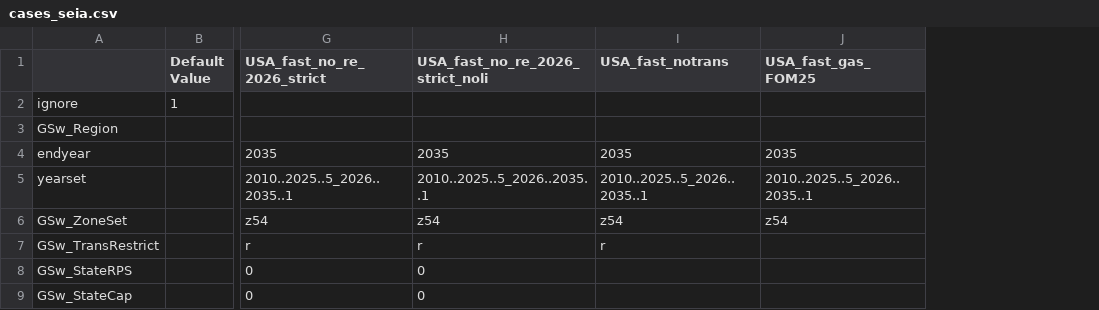
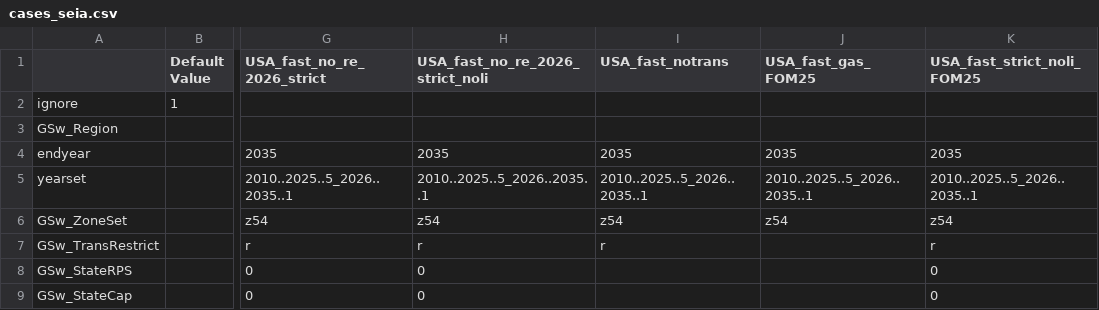
Before and after one commit to jdseng/ReEDS, a CSV file: cases_seia.csv, drawn as a sheet; only a part is shown, gaps mark what is left out; the diff names each change by its address in the sheet, - before the commit and + after, or states it on an @@ line.

Commit message:
Add USA_fast_strict_noli_FOM25 case combining strict_noli with gas FOM25

```diff
--- a/cases_seia.csv
+++ b/cases_seia.csv
+column K (USA_fast_strict_noli_FOM25), rows 4-9: 2035 | 2010..2025..5_2026..2035..1 | z54 | r | 0 | 0
```
